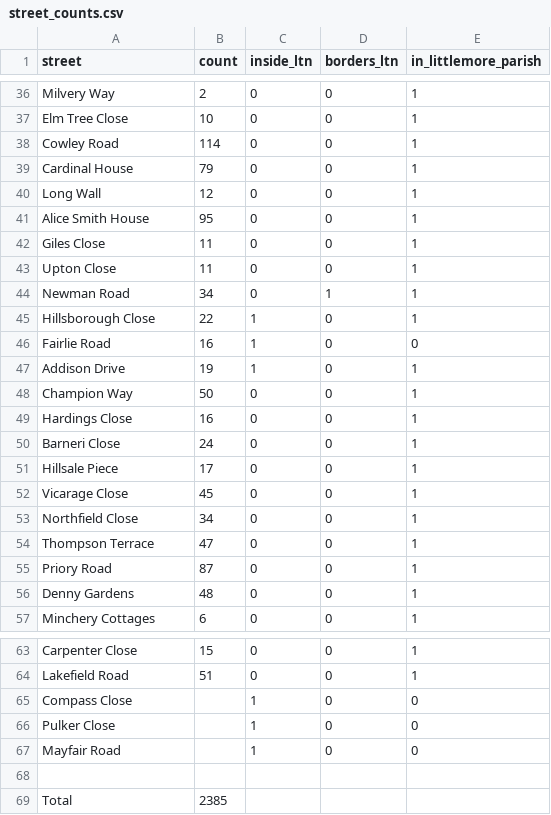
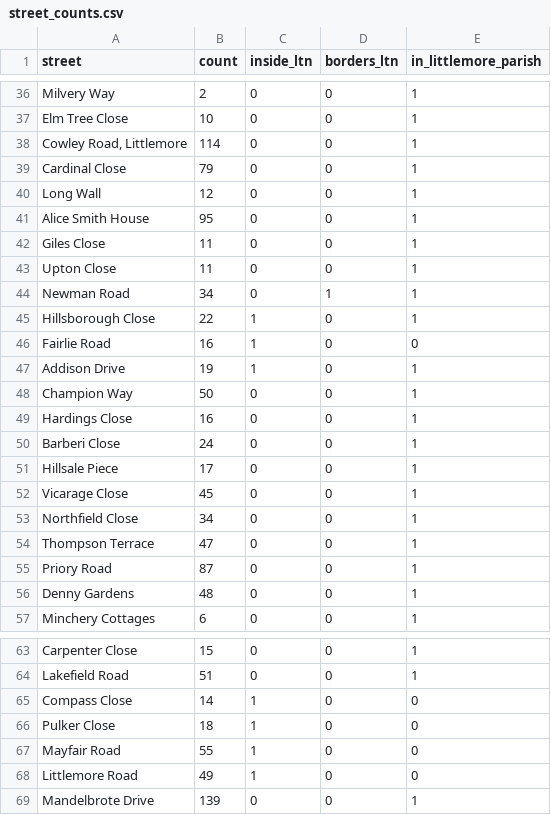
Before and after one commit to annarailton/littlemore_ltn_analysis, a CSV file: street_counts.csv, drawn as a sheet; only a part is shown, gaps mark what is left out.

Commit message:
Fix typos in some street names, add some missing counts

```diff
--- a/street_counts.csv
+++ b/street_counts.csv
@@ -37,4 +37,4 @@ Milvery Way,2,0,0,1
 Elm Tree Close,10,0,0,1
-Cowley Road,114,0,0,1
-Cardinal House,79,0,0,1
+"Cowley Road, Littlemore",114,0,0,1
+Cardinal Close,79,0,0,1
 Long Wall,12,0,0,1
@@ -49,3 +49,3 @@ Champion Way,50,0,0,1
 Hardings Close,16,0,0,1
-Barneri Close,24,0,0,1
+Barberi Close,24,0,0,1
 Hillsale Piece,17,0,0,1
@@ -64,6 +64,6 @@ Carpenter Close,15,0,0,1
 Lakefield Road,51,0,0,1
-Compass Close,,1,0,0
-Pulker Close,,1,0,0
-Mayfair Road,,1,0,0
-,,,,
-Total,2385,,,
+Compass Close,14,1,0,0
+Pulker Close,18,1,0,0
+Mayfair Road,55,1,0,0
+Littlemore Road,49,1,0,0
+Mandelbrote Drive,139,0,0,1
```
